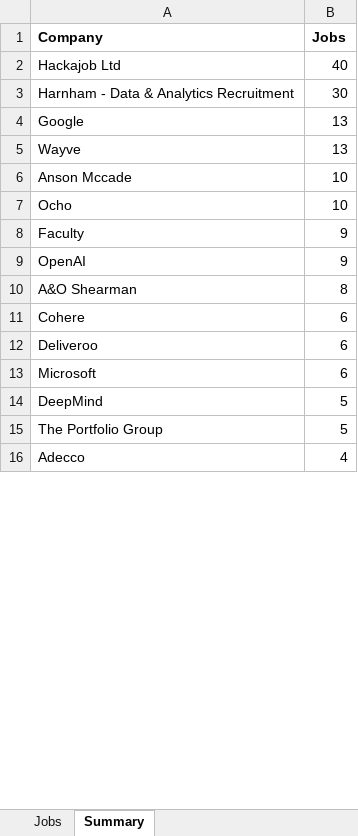
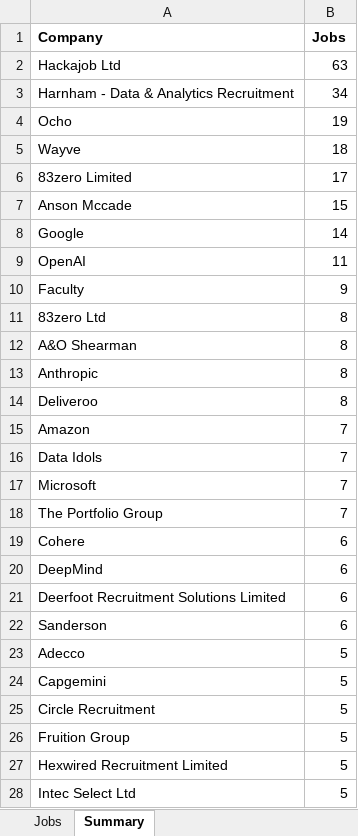
Before and after one commit to RawfurJim/Agentic-Resume-Tailor, an Excel workbook: scraper/data/exports/uk-ai-jobs.xlsx, sheet Summary, drawn as a sheet; only a part is shown; values as stored, in another font and other column widths than the file's, no borders; removed rows and columns are numbered as before the commit, all else as after; the diff covers the shown part only; the diff names each change by its address in the sheet, - before the commit and + after, or states it on an @@ line.

```diff
--- a/scraper/data/exports/uk-ai-jobs.xlsx (sheet Summary)
+++ b/scraper/data/exports/uk-ai-jobs.xlsx (sheet Summary)
-B2 (Jobs): 40
+B2 (Jobs): 63
-B3 (Jobs): 30
+B3 (Jobs): 34
-row 4: Google | 13
+row 4: Ocho | 19
-B5 (Jobs): 13
+B5 (Jobs): 18
+row 6: 83zero Limited | 17
-B7 (Jobs): 10
+B7 (Jobs): 15
-row 7: Ocho | 10
+row 8: Google | 14
+row 9: OpenAI | 11
-row 9: OpenAI | 9
+row 11: 83zero Ltd | 8
+row 13: Anthropic | 8
+row 14: Deliveroo | 8
+row 15: Amazon | 7
+row 16: Data Idols | 7
+row 17: Microsoft | 7
+row 18: The Portfolio Group | 7
-row 12: Deliveroo | 6
-row 13: Microsoft | 6
-B20 (Jobs): 5
+B20 (Jobs): 6
-row 15: The Portfolio Group | 5
+row 21: Deerfoot Recruitment Solutions Limited | 6
+row 22: Sanderson | 6
-B23 (Jobs): 4
+B23 (Jobs): 5
+row 24: Capgemini | 5
+row 25: Circle Recruitment | 5
+row 26: Fruition Group | 5
+row 27: Hexwired Recruitment Limited | 5
+row 28: Intec Select Ltd | 5
```
Also changed, not shown: 71 added rows, 28 removed rows and 42 edited cells elsewhere in this sheet, sheet Jobs, 11 other files.
